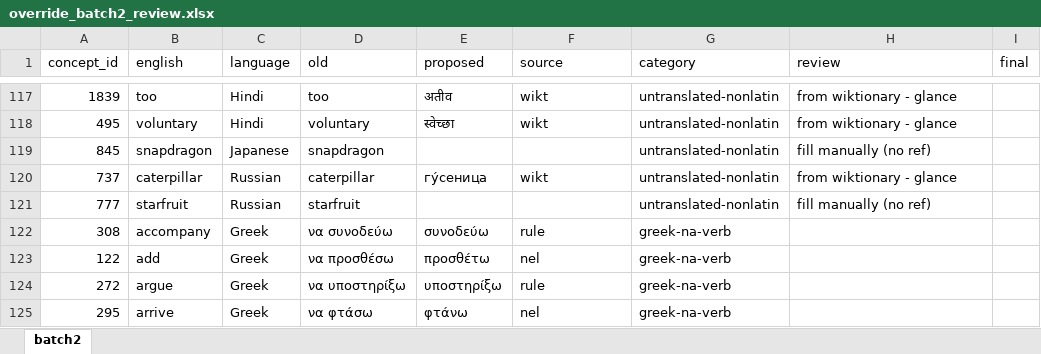
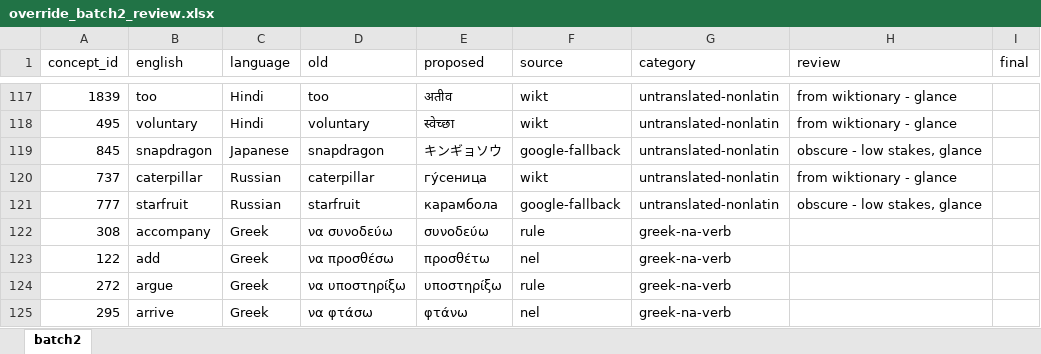
Before and after one commit to TonyYZ/Nguasach, an Excel workbook: data/raw/override_batch2_review.xlsx, sheet batch2, drawn as a sheet; only a part is shown, gaps mark what is left out; values as stored, in another font and other column widths than the file's, no borders; the diff covers the shown part only; the diff names each change by its address in the sheet, - before the commit and + after, or states it on an @@ line.

Commit message:
batch2 review sheet: google-fill the 13 obscure flora/fauna rows

```diff
--- a/data/raw/override_batch2_review.xlsx (sheet batch2)
+++ b/data/raw/override_batch2_review.xlsx (sheet batch2)
-E119 (proposed): (empty)
+E119 (proposed): キンギョソウ
-F119 (source): (empty)
+F119 (source): google-fallback
-H119 (review): fill manually (no ref)
+H119 (review): obscure - low stakes, glance
-E121 (proposed): (empty)
+E121 (proposed): карамбола
-F121 (source): (empty)
+F121 (source): google-fallback
-H121 (review): fill manually (no ref)
+H121 (review): obscure - low stakes, glance
```
Also changed, not shown: 33 edited cells elsewhere in this sheet.
